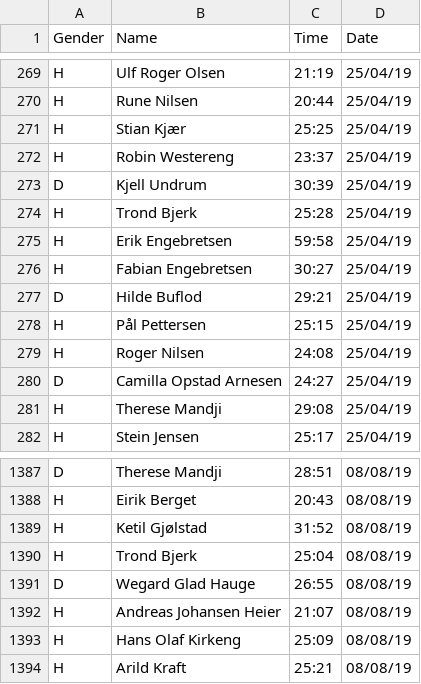
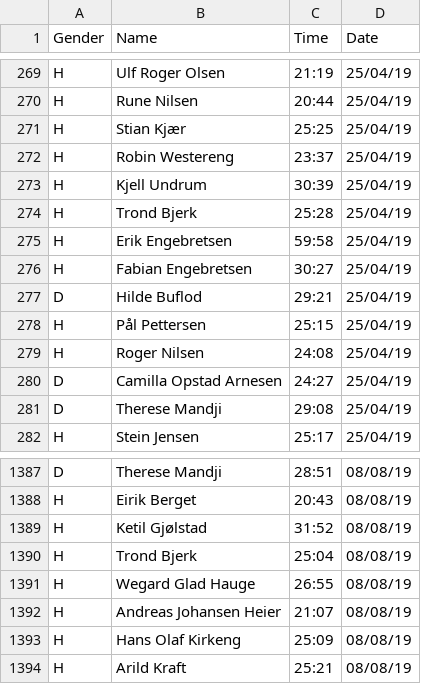
Before and after one commit to joneid-org/kalneslopene, a CSV file: backend/src/main/resources/Resultater/Resultater2019.csv, drawn as a sheet; only a part is shown, gaps mark what is left out; the diff names each change by its address in the sheet, - before the commit and + after, or states it on an @@ line.

```diff
--- a/backend/src/main/resources/Resultater/Resultater2019.csv
+++ b/backend/src/main/resources/Resultater/Resultater2019.csv
-A273 (Gender): D
+A273 (Gender): H
-A281 (Gender): H
+A281 (Gender): D
-A1391 (Gender): D
+A1391 (Gender): H
```
Also changed, not shown: backend/src/main/resources/Resultater/Perser2018.csv, backend/src/main/resources/Resultater/Resultater2020.csv, 26 other files.
